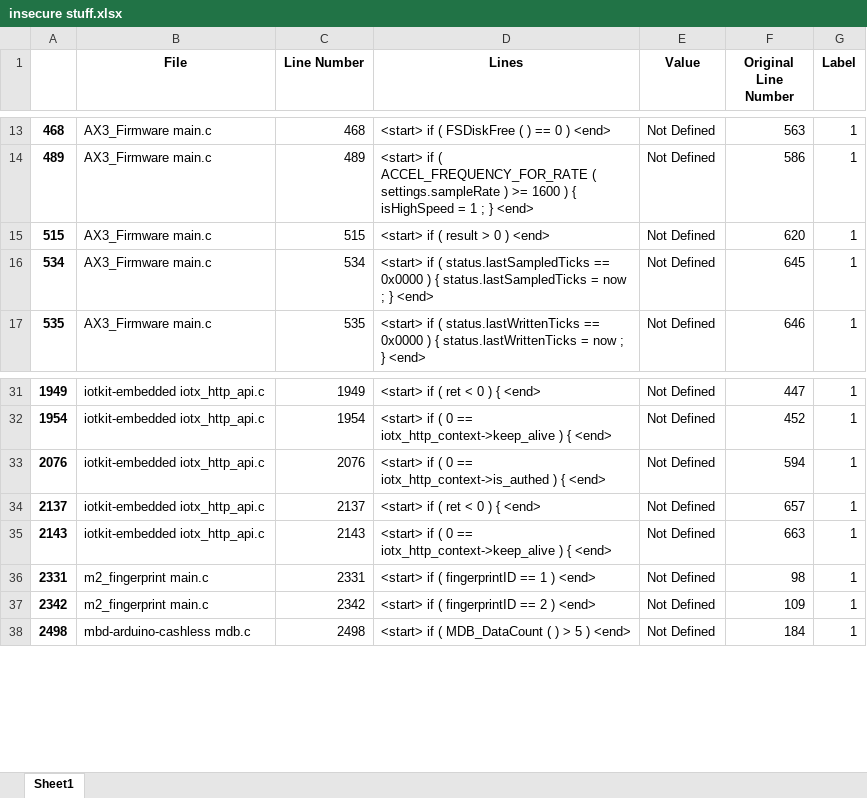
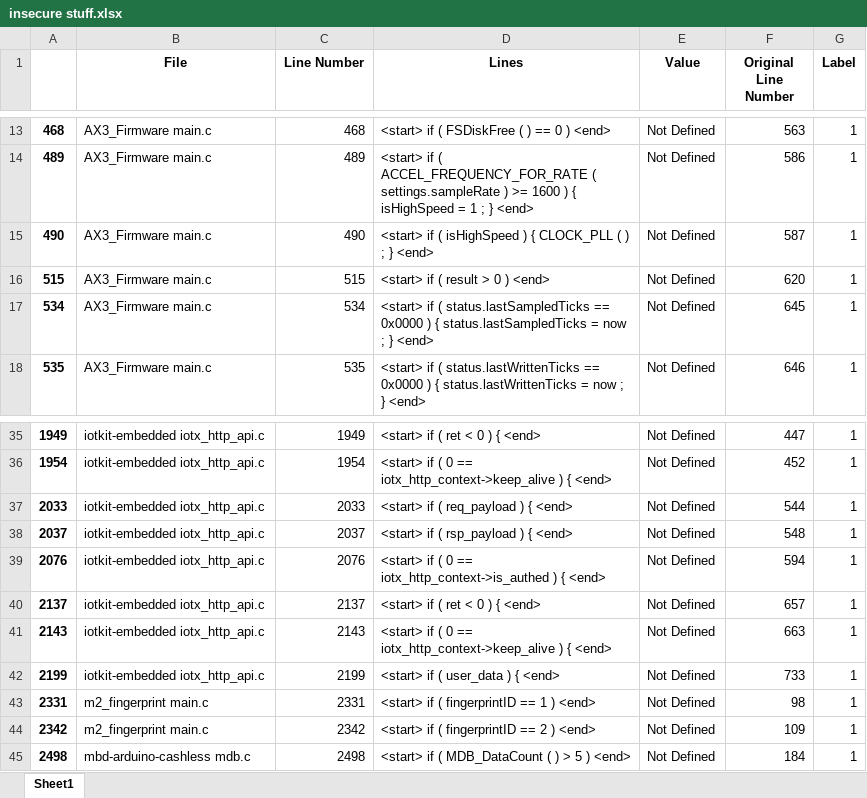
Before and after one commit to sakshmenon/Faulthunter-new-approach, an Excel workbook: dataset/insecure stuff.xlsx, sheet Sheet1, drawn as a sheet; only a part is shown, gaps mark what is left out; values as stored, in another font and other column widths than the file's, no borders; the diff covers the shown part only; the diff names each change by its address in the sheet, - before the commit and + after, or states it on an @@ line.

```diff
--- a/dataset/insecure stuff.xlsx (sheet Sheet1)
+++ b/dataset/insecure stuff.xlsx (sheet Sheet1)
+row 15: 490 | AX3_Firmware main.c | 490 | <start> if ( isHighSpeed ) { CLOCK_PLL ( ) ; } <end> | Not Defined | 587 | 1
+row 37: 2033 | iotkit-embedded iotx_http_api.c | 2033 | <start> if ( req_payload ) { <end> | Not Defined | 544 | 1
+row 38: 2037 | iotkit-embedded iotx_http_api.c | 2037 | <start> if ( rsp_payload ) { <end> | Not Defined | 548 | 1
+row 42: 2199 | iotkit-embedded iotx_http_api.c | 2199 | <start> if ( user_data ) { <end> | Not Defined | 733 | 1
```
Also changed, not shown: 12 added rows elsewhere in this sheet, dataset/vector0.xlsx, 12 other files.
